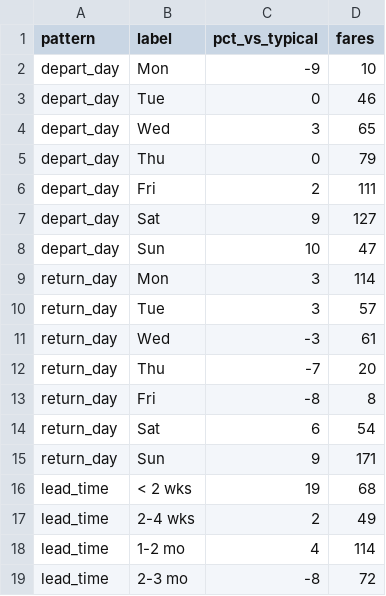
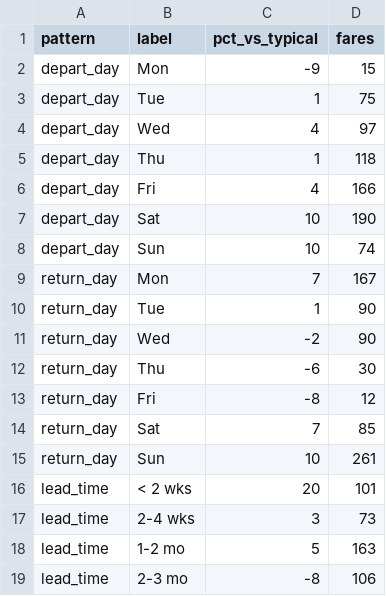
Before and after one commit to schm2231/fare-tracker, a CSV file: docs/patterns.csv, drawn as a sheet; only a part is shown; the diff covers the shown part only.

```diff
--- a/docs/patterns.csv
+++ b/docs/patterns.csv
@@ -1,19 +1,19 @@
 pattern,label,pct_vs_typical,fares
-depart_day,Mon,-9,10
-depart_day,Tue,0,46
-depart_day,Wed,3,65
-depart_day,Thu,0,79
-depart_day,Fri,2,111
-depart_day,Sat,9,127
-depart_day,Sun,10,47
-return_day,Mon,3,114
-return_day,Tue,3,57
-return_day,Wed,-3,61
-return_day,Thu,-7,20
-return_day,Fri,-8,8
-return_day,Sat,6,54
-return_day,Sun,9,171
-lead_time,< 2 wks,19,68
-lead_time,2-4 wks,2,49
-lead_time,1-2 mo,4,114
-lead_time,2-3 mo,-8,72
+depart_day,Mon,-9,15
+depart_day,Tue,1,75
+depart_day,Wed,4,97
+depart_day,Thu,1,118
+depart_day,Fri,4,166
+depart_day,Sat,10,190
+depart_day,Sun,10,74
+return_day,Mon,7,167
+return_day,Tue,1,90
+return_day,Wed,-2,90
+return_day,Thu,-6,30
+return_day,Fri,-8,12
+return_day,Sat,7,85
+return_day,Sun,10,261
+lead_time,< 2 wks,20,101
+lead_time,2-4 wks,3,73
+lead_time,1-2 mo,5,163
+lead_time,2-3 mo,-8,106
```
Also changed, not shown: 16 edited cells elsewhere in this file, docs/latest.csv, 2 other files.
